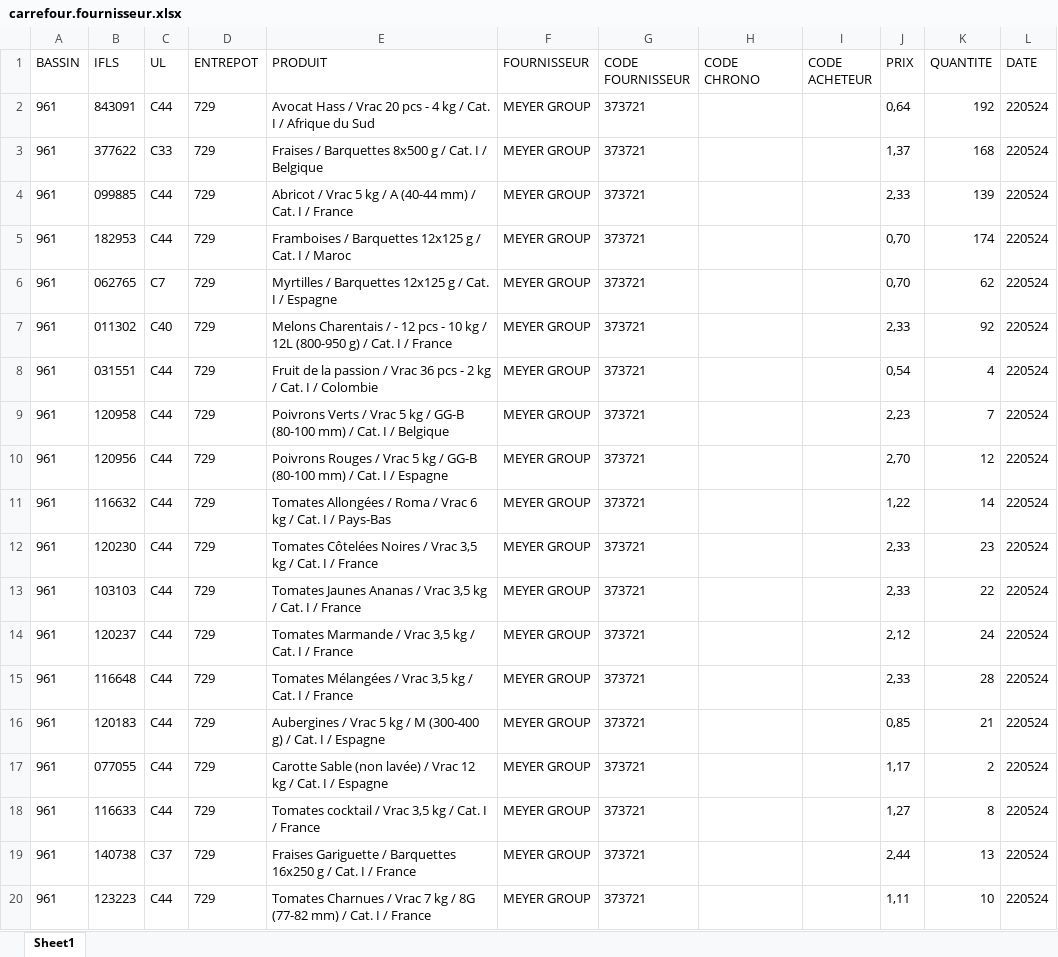
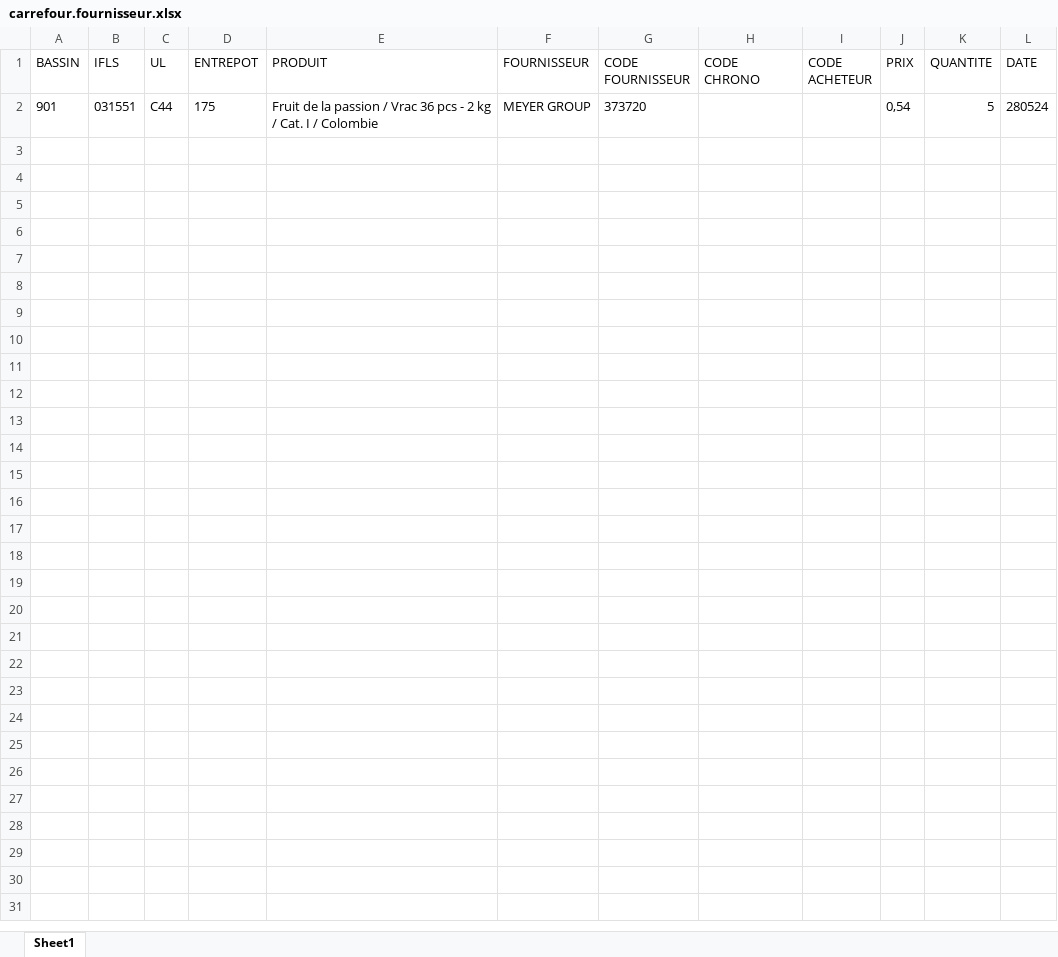
Before and after one commit to Nocimaa/eurofel_tools, an Excel workbook: src/carrefour.fournisseur.xlsx, sheet Sheet1, drawn as a sheet; only a part is shown; values as stored, in another font and other column widths than the file's, no borders; removed rows and columns are numbered as before the commit, all else as after; the diff covers the shown part only; the diff names each change by its address in the sheet, - before the commit and + after, or states it on an @@ line.

```diff
--- a/src/carrefour.fournisseur.xlsx (sheet Sheet1)
+++ b/src/carrefour.fournisseur.xlsx (sheet Sheet1)
-row 2: 961 | 843091 | C44 | 729 | Avocat Hass / Vrac 20 pcs - 4 kg / Cat. I / Afrique du Sud | MEYER GROUP | 373721 |  |  | 0,64 | 192 | 220524
-row 3: 961 | 377622 | C33 | 729 | Fraises / Barquettes 8x500 g / Cat. I / Belgique | MEYER GROUP | 373721 |  |  | 1,37 | 168 | 220524
-row 4: 961 | 099885 | C44 | 729 | Abricot / Vrac 5 kg / A (40-44 mm) / Cat. I / France | MEYER GROUP | 373721 |  |  | 2,33 | 139 | 220524
-row 5: 961 | 182953 | C44 | 729 | Framboises / Barquettes 12x125 g / Cat. I / Maroc | MEYER GROUP | 373721 |  |  | 0,70 | 174 | 220524
-row 6: 961 | 062765 | C7 | 729 | Myrtilles / Barquettes 12x125 g / Cat. I / Espagne | MEYER GROUP | 373721 |  |  | 0,70 | 62 | 220524
-row 7: 961 | 011302 | C40 | 729 | Melons Charentais / - 12 pcs - 10 kg / 12L (800-950 g) / Cat. I / France | MEYER GROUP | 373721 |  |  | 2,33 | 92 | 220524
-A2 (BASSIN): 961
+A2 (BASSIN): 901
-D2 (ENTREPOT): 729
+D2 (ENTREPOT): 175
-G2 (CODE FOURNISSEUR): 373721
+G2 (CODE FOURNISSEUR): 373720
-K2 (QUANTITE): 4
+K2 (QUANTITE): 5
-L2 (DATE): 220524
+L2 (DATE): 280524
-row 9: 961 | 120958 | C44 | 729 | Poivrons Verts / Vrac 5 kg / GG-B (80-100 mm) / Cat. I / Belgique | MEYER GROUP | 373721 |  |  | 2,23 | 7 | 220524
-row 10: 961 | 120956 | C44 | 729 | Poivrons Rouges / Vrac 5 kg / GG-B (80-100 mm) / Cat. I / Espagne | MEYER GROUP | 373721 |  |  | 2,70 | 12 | 220524
-row 11: 961 | 116632 | C44 | 729 | Tomates Allongées / Roma / Vrac 6 kg / Cat. I / Pays-Bas | MEYER GROUP | 373721 |  |  | 1,22 | 14 | 220524
-row 12: 961 | 120230 | C44 | 729 | Tomates Côtelées Noires / Vrac 3,5 kg / Cat. I / France | MEYER GROUP | 373721 |  |  | 2,33 | 23 | 220524
-row 13: 961 | 103103 | C44 | 729 | Tomates Jaunes Ananas / Vrac 3,5 kg / Cat. I / France | MEYER GROUP | 373721 |  |  | 2,33 | 22 | 220524
-row 14: 961 | 120237 | C44 | 729 | Tomates Marmande / Vrac 3,5 kg / Cat. I / France | MEYER GROUP | 373721 |  |  | 2,12 | 24 | 220524
-row 15: 961 | 116648 | C44 | 729 | Tomates Mélangées / Vrac 3,5 kg / Cat. I / France | MEYER GROUP | 373721 |  |  | 2,33 | 28 | 220524
-row 16: 961 | 120183 | C44 | 729 | Aubergines / Vrac 5 kg / M (300-400 g) / Cat. I / Espagne | MEYER GROUP | 373721 |  |  | 0,85 | 21 | 220524
-row 17: 961 | 077055 | C44 | 729 | Carotte Sable (non lavée) / Vrac 12 kg / Cat. I / Espagne | MEYER GROUP | 373721 |  |  | 1,17 | 2 | 220524
-row 18: 961 | 116633 | C44 | 729 | Tomates cocktail / Vrac 3,5 kg / Cat. I / France | MEYER GROUP | 373721 |  |  | 1,27 | 8 | 220524
-row 19: 961 | 140738 | C37 | 729 | Fraises Gariguette / Barquettes 16x250 g / Cat. I / France | MEYER GROUP | 373721 |  |  | 2,44 | 13 | 220524
-row 20: 961 | 123223 | C44 | 729 | Tomates Charnues / Vrac 7 kg / 8G (77-82 mm) / Cat. I / France | MEYER GROUP | 373721 |  |  | 1,11 | 10 | 220524
```
Also changed, not shown: 53 removed rows elsewhere in this sheet, src/Rapport Fournisseur.xlsx, src/Rapport Magasin.xlsx, 9 other files.
